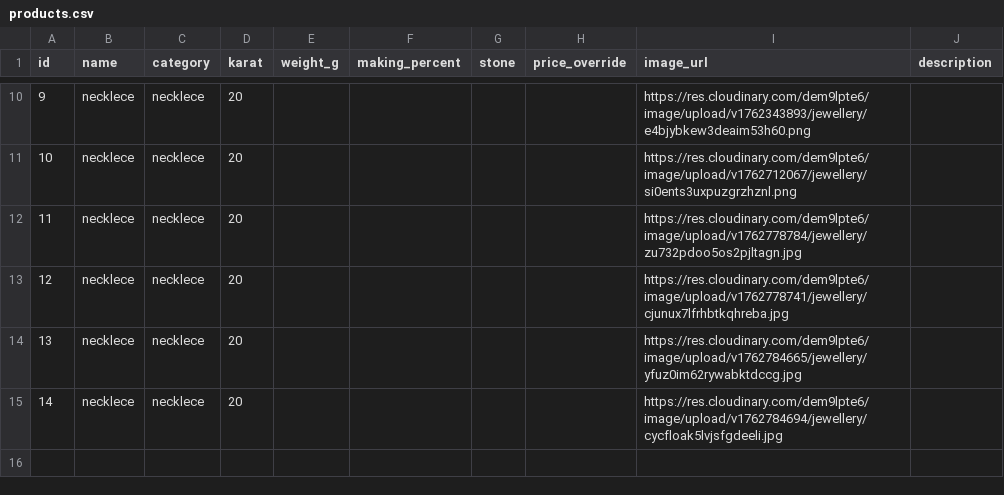
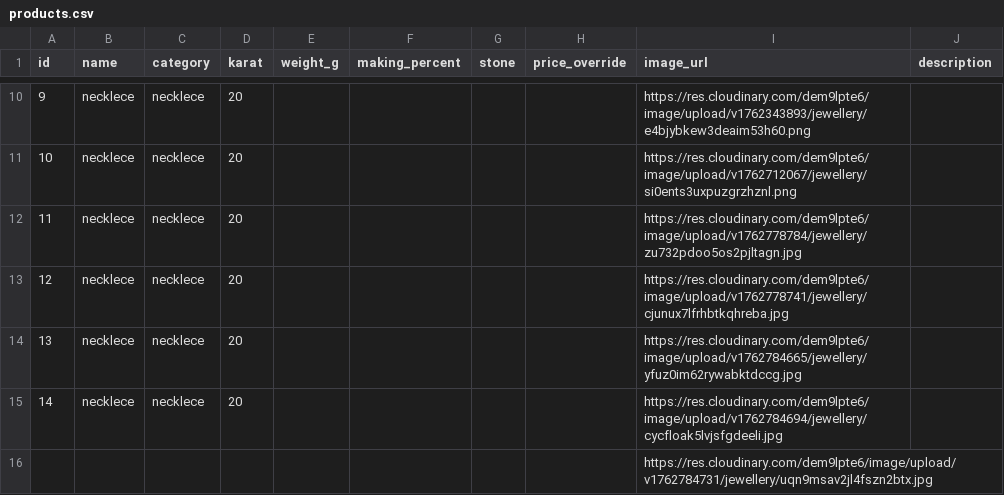
Before and after one commit to chetanagra/Ms_Onkarnath_Agrawal_Sarraf, a CSV file: data/products.csv, drawn as a sheet; only a part is shown, gaps mark what is left out; the diff names each change by its address in the sheet, - before the commit and + after, or states it on an @@ line.

```diff
--- a/data/products.csv
+++ b/data/products.csv
+row 16:  |  |  |  |  |  |  |  | https://res.cloudinary.com/dem9lpte6/image/upload/v1762784731/jewellery/uqn9msav2jl4fszn2btx.jpg
```
